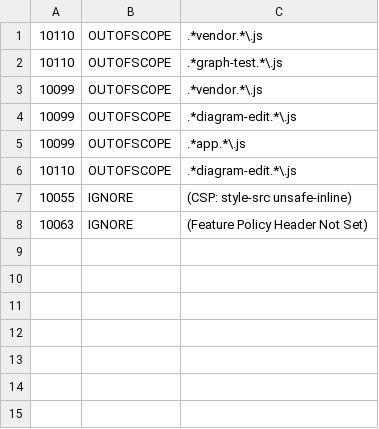
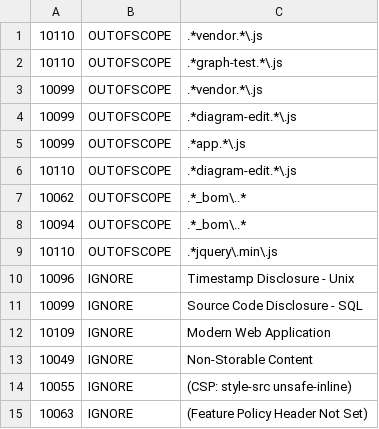
Before and after one commit to OWASP/threat-dragon, a TSV file: .github/workflows/.zap-rules-web.tsv, drawn as a sheet; the diff names each change by its address in the sheet, - before the commit and + after, or states it on an @@ line.

Commit message:
Updating ZAP rules TSV

```diff
--- a/.github/workflows/.zap-rules-web.tsv
+++ b/.github/workflows/.zap-rules-web.tsv
+row 7: 10062 | OUTOFSCOPE | .*_bom\..*
+row 8: 10094 | OUTOFSCOPE | .*_bom\..*
+row 9: 10110 | OUTOFSCOPE | .*jquery\.min\.js
+row 10: 10096 | IGNORE | Timestamp Disclosure - Unix
+row 11: 10099 | IGNORE | Source Code Disclosure - SQL
+row 12: 10109 | IGNORE | Modern Web Application
+row 13: 10049 | IGNORE | Non-Storable Content
```
